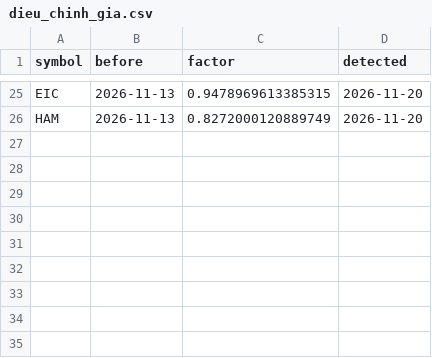
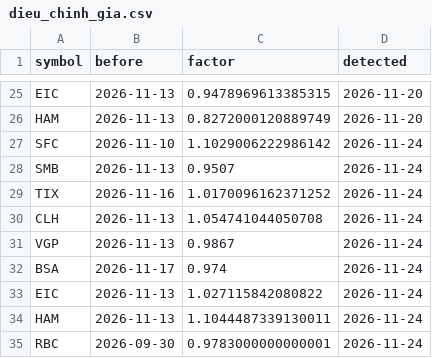
Before and after one commit to nhipnk/Liquisense, a CSV file: data/dieu_chinh_gia.csv, drawn as a sheet; only a part is shown, gaps mark what is left out; the diff names each change by its address in the sheet, - before the commit and + after, or states it on an @@ line.

```diff
--- a/data/dieu_chinh_gia.csv
+++ b/data/dieu_chinh_gia.csv
+row 27: SFC | 2026-11-10 | 1.1029006222986142 | 2026-11-24
+row 28: SMB | 2026-11-13 | 0.9507 | 2026-11-24
+row 29: TIX | 2026-11-16 | 1.0170096162371252 | 2026-11-24
+row 30: CLH | 2026-11-13 | 1.054741044050708 | 2026-11-24
+row 31: VGP | 2026-11-13 | 0.9867 | 2026-11-24
+row 32: BSA | 2026-11-17 | 0.974 | 2026-11-24
+row 33: EIC | 2026-11-13 | 1.027115842080822 | 2026-11-24
+row 34: HAM | 2026-11-13 | 1.1044487339130011 | 2026-11-24
+row 35: RBC | 2026-09-30 | 0.9783000000000001 | 2026-11-24
```
Also changed, not shown: data/chat_luong_du_lieu.csv, data/job_runs.csv, 11 other files.
